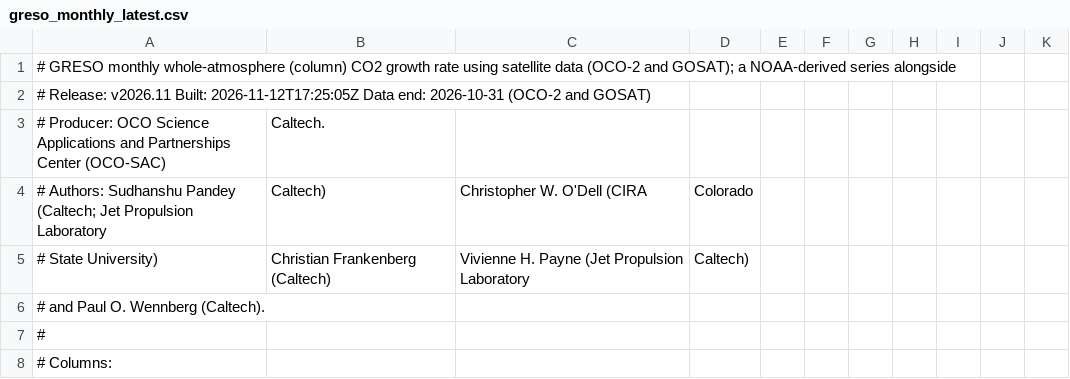
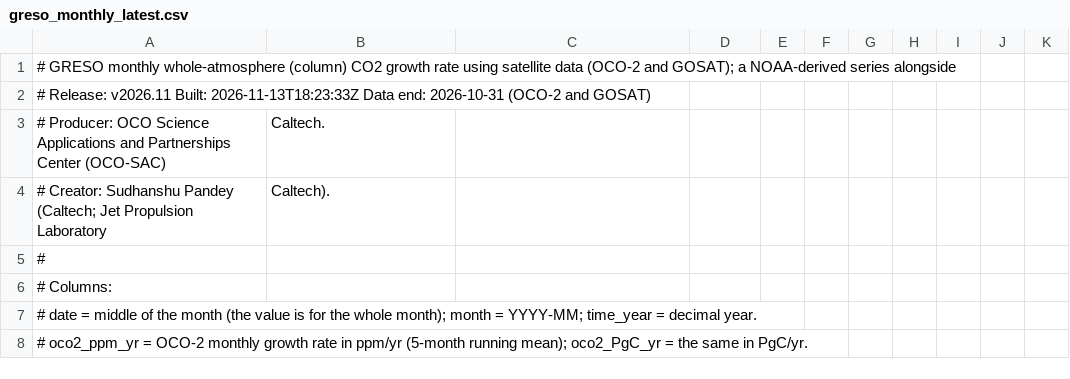
Before and after one commit to sudshu/oco-sac-growth-rate-preview, a CSV file: growth-rate/data/latest/greso_monthly_latest.csv, drawn as a sheet; only a part is shown; the shorter side is filled out with more unchanged rows.

```diff
--- a/growth-rate/data/latest/greso_monthly_latest.csv
+++ b/growth-rate/data/latest/greso_monthly_latest.csv
@@ -1,7 +1,5 @@
 # GRESO monthly whole-atmosphere (column) CO2 growth rate using satellite data (OCO-2 and GOSAT); a NOAA-derived series alongside
-# Release: v2026.11    Built: 2026-11-12T17:25:05Z    Data end: 2026-10-31 (OCO-2 and GOSAT)
+# Release: v2026.11    Built: 2026-11-13T18:23:33Z    Data end: 2026-10-31 (OCO-2 and GOSAT)
 # Producer: OCO Science Applications and Partnerships Center (OCO-SAC), Caltech.
-# Authors: Sudhanshu Pandey (Caltech; Jet Propulsion Laboratory, Caltech), Christopher W. O'Dell (CIRA, Colorado
-#   State University), Christian Frankenberg (Caltech), Vivienne H. Payne (Jet Propulsion Laboratory, Caltech)
-#   and Paul O. Wennberg (Caltech).
+# Creator: Sudhanshu Pandey (Caltech; Jet Propulsion Laboratory, Caltech).
 #
```
Also changed, not shown: growth-rate/data/latest/greso_annual_latest.csv, growth-rate/data/latest/greso_budget_annual_latest.csv, 24 other files.
